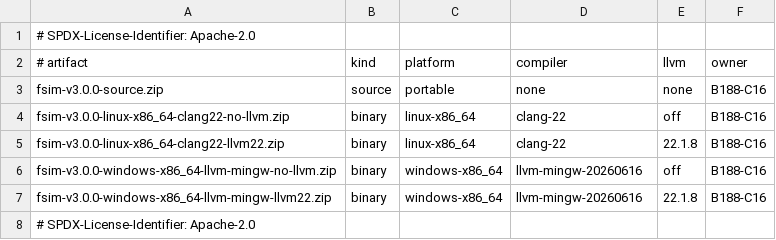
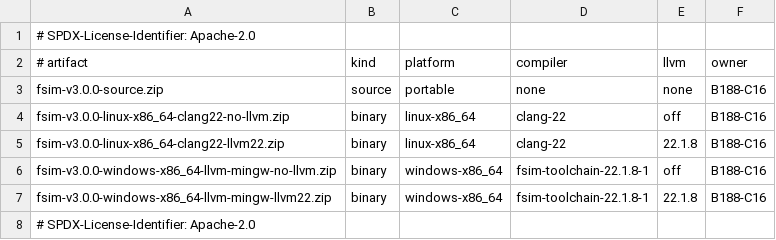
Before and after one commit to colinphill/fsim, a TSV file: packaging/v3-archive-layout.tsv, drawn as a sheet.

```diff
--- a/packaging/v3-archive-layout.tsv
+++ b/packaging/v3-archive-layout.tsv
@@ -5,4 +5,4 @@ fsim-v3.0.0-linux-x86_64-clang22-no-llvm.zip	binary	linux-x86_64	clang-22	off	B1
 fsim-v3.0.0-linux-x86_64-clang22-llvm22.zip	binary	linux-x86_64	clang-22	22.1.8	B188-C16
-fsim-v3.0.0-windows-x86_64-llvm-mingw-no-llvm.zip	binary	windows-x86_64	llvm-mingw-20260616	off	B188-C16
-fsim-v3.0.0-windows-x86_64-llvm-mingw-llvm22.zip	binary	windows-x86_64	llvm-mingw-20260616	22.1.8	B188-C16
+fsim-v3.0.0-windows-x86_64-llvm-mingw-no-llvm.zip	binary	windows-x86_64	fsim-toolchain-22.1.8-1	off	B188-C16
+fsim-v3.0.0-windows-x86_64-llvm-mingw-llvm22.zip	binary	windows-x86_64	fsim-toolchain-22.1.8-1	22.1.8	B188-C16
 # SPDX-License-Identifier: Apache-2.0
```
Also changed, not shown: packaging/v3-supply-chain-inventory.tsv, 36 other files.
